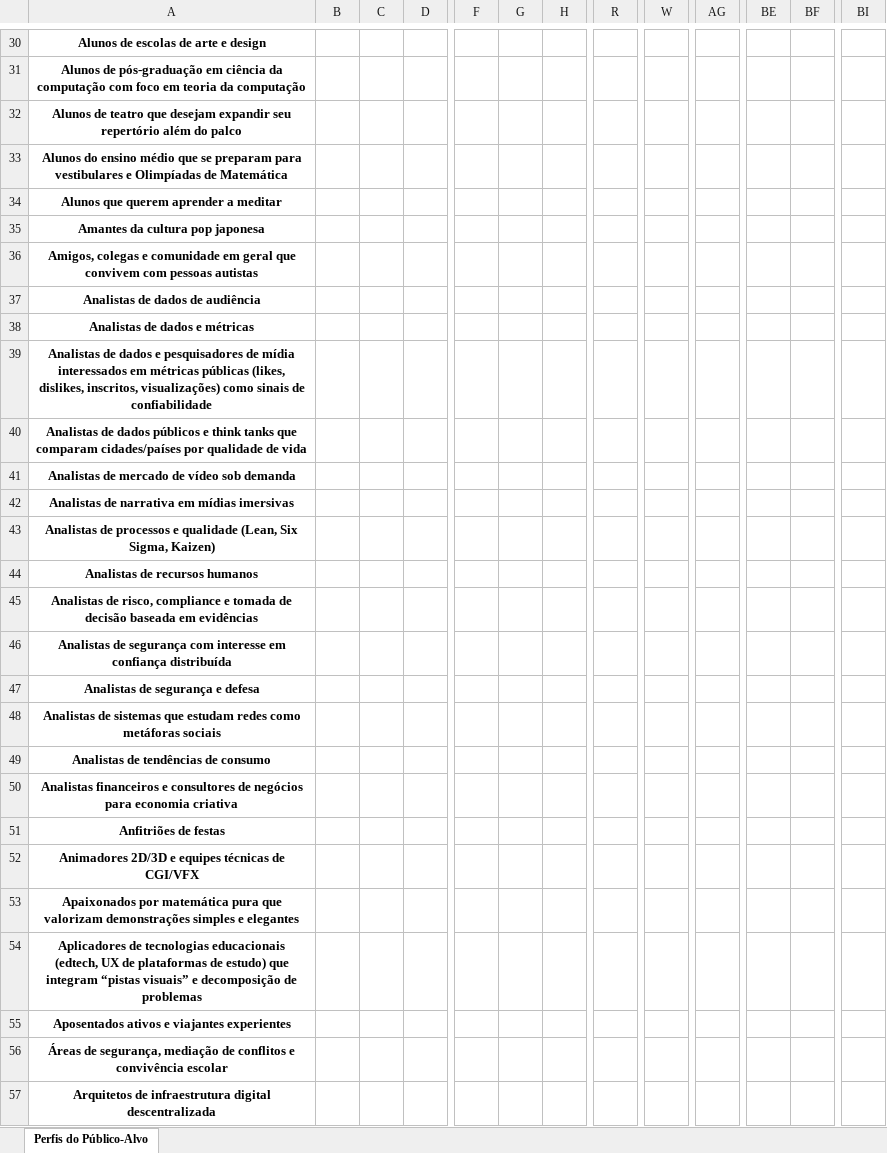
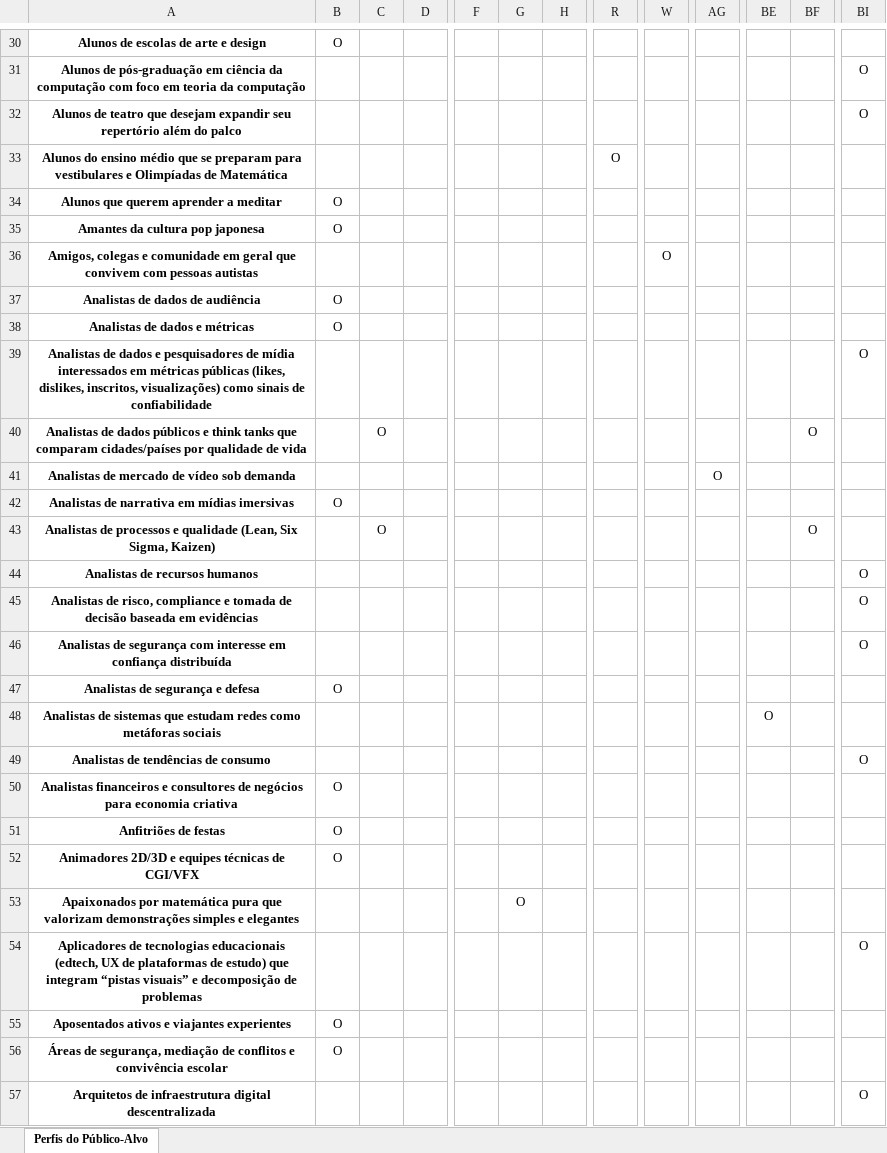
Before and after one commit to tautologias345/colecaum_docs_autodesenvolvimento_ethico, an Excel workbook: publicos_alvo.xlsx, sheet Perfis do Público-Alvo, drawn as a sheet; only a part is shown, gaps mark what is left out; values as stored, in another font and other column widths than the file's, no borders; the diff covers the shown part only; the diff names each change by its address in the sheet, - before the commit and + after, or states it on an @@ line.

```diff
--- a/publicos_alvo.xlsx (sheet Perfis do Público-Alvo)
+++ b/publicos_alvo.xlsx (sheet Perfis do Público-Alvo)
-B30: (empty)
+B30: O
-BI31:BI32: (empty)
+BI31:BI32: O
-R33: (empty)
+R33: O
-B34:B35: (empty)
+B34:B35: O
-W36: (empty)
+W36: O
-B37:B38: (empty)
+B37:B38: O
-BI39: (empty)
+BI39: O
-C40: (empty)
+C40: O
-BF40: (empty)
+BF40: O
-AG41: (empty)
+AG41: O
-B42: (empty)
+B42: O
-C43: (empty)
+C43: O
-BF43: (empty)
+BF43: O
-BI44:BI46: (empty)
+BI44:BI46: O
-B47: (empty)
+B47: O
-BE48: (empty)
+BE48: O
-BI49: (empty)
+BI49: O
-B50:B52: (empty)
+B50:B52: O
-G53: (empty)
+G53: O
-BI54: (empty)
+BI54: O
-B55:B56: (empty)
+B55:B56: O
-BI57: (empty)
+BI57: O
```
Also changed, not shown: 1529 edited cells elsewhere in this sheet.
